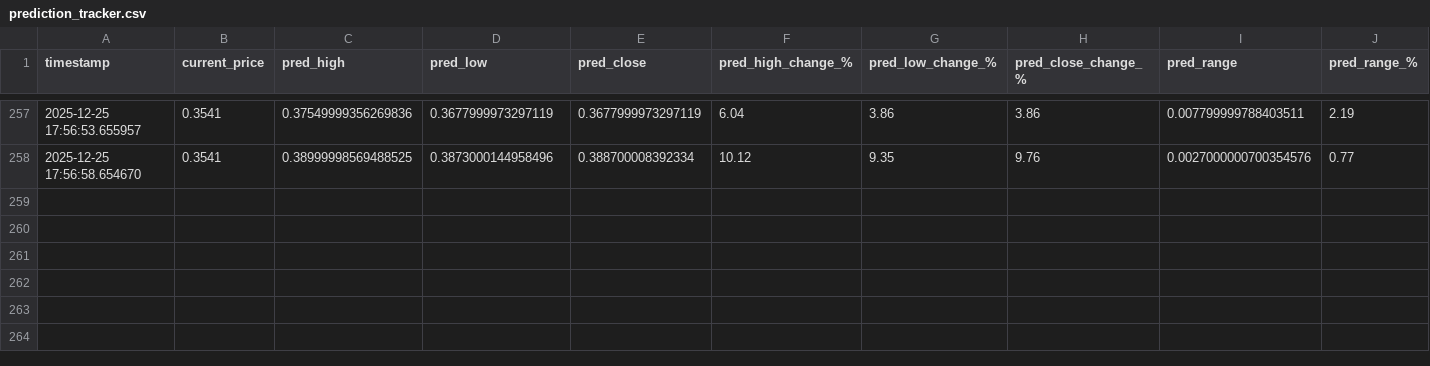
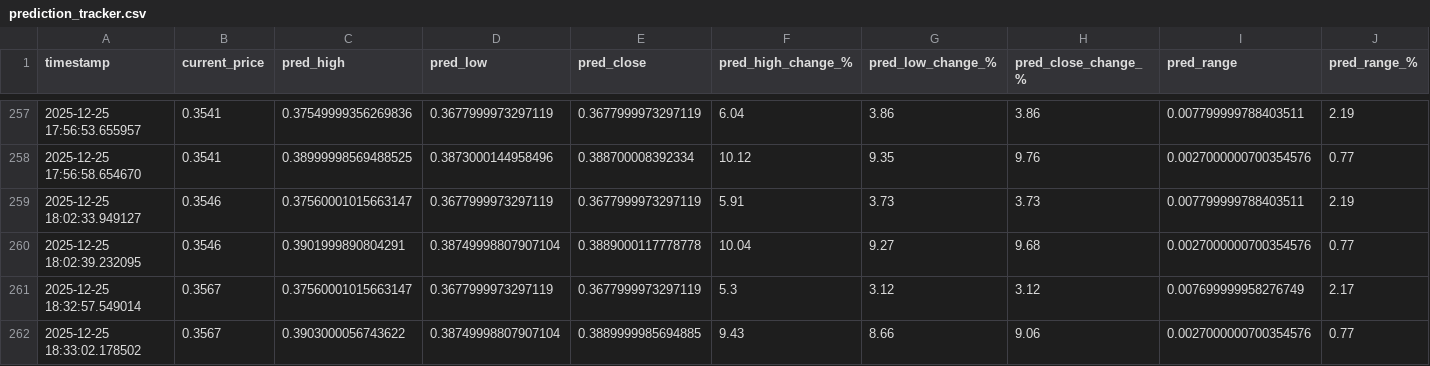
Before and after one commit to winningtrendingbots/winningtrendingbots.github.io, a CSV file: prediction_tracker.csv, drawn as a sheet; only a part is shown, gaps mark what is left out; rows hold the shown columns only; the diff names each change by its address in the sheet, - before the commit and + after, or states it on an @@ line.

```diff
--- a/prediction_tracker.csv
+++ b/prediction_tracker.csv
+row 259: 2025-12-25 18:02:33.949127 | 0.3546 | 0.37560001015663147 | 0.3677999973297119 | 0.3677999973297119 | 5.91 | 3.73 | 3.73 | 0.007799999788403511 | 2.19
+row 260: 2025-12-25 18:02:39.232095 | 0.3546 | 0.3901999890804291 | 0.38749998807907104 | 0.3889000117778778 | 10.04 | 9.27 | 9.68 | 0.0027000000700354576 | 0.77
+row 261: 2025-12-25 18:32:57.549014 | 0.3567 | 0.37560001015663147 | 0.3677999973297119 | 0.3677999973297119 | 5.3 | 3.12 | 3.12 | 0.007699999958276749 | 2.17
+row 262: 2025-12-25 18:33:02.178502 | 0.3567 | 0.3903000056743622 | 0.38749998807907104 | 0.3889999985694885 | 9.43 | 8.66 | 9.06 | 0.0027000000700354576 | 0.77
```
Also changed, not shown: trading_signals.csv, 1 other file.
